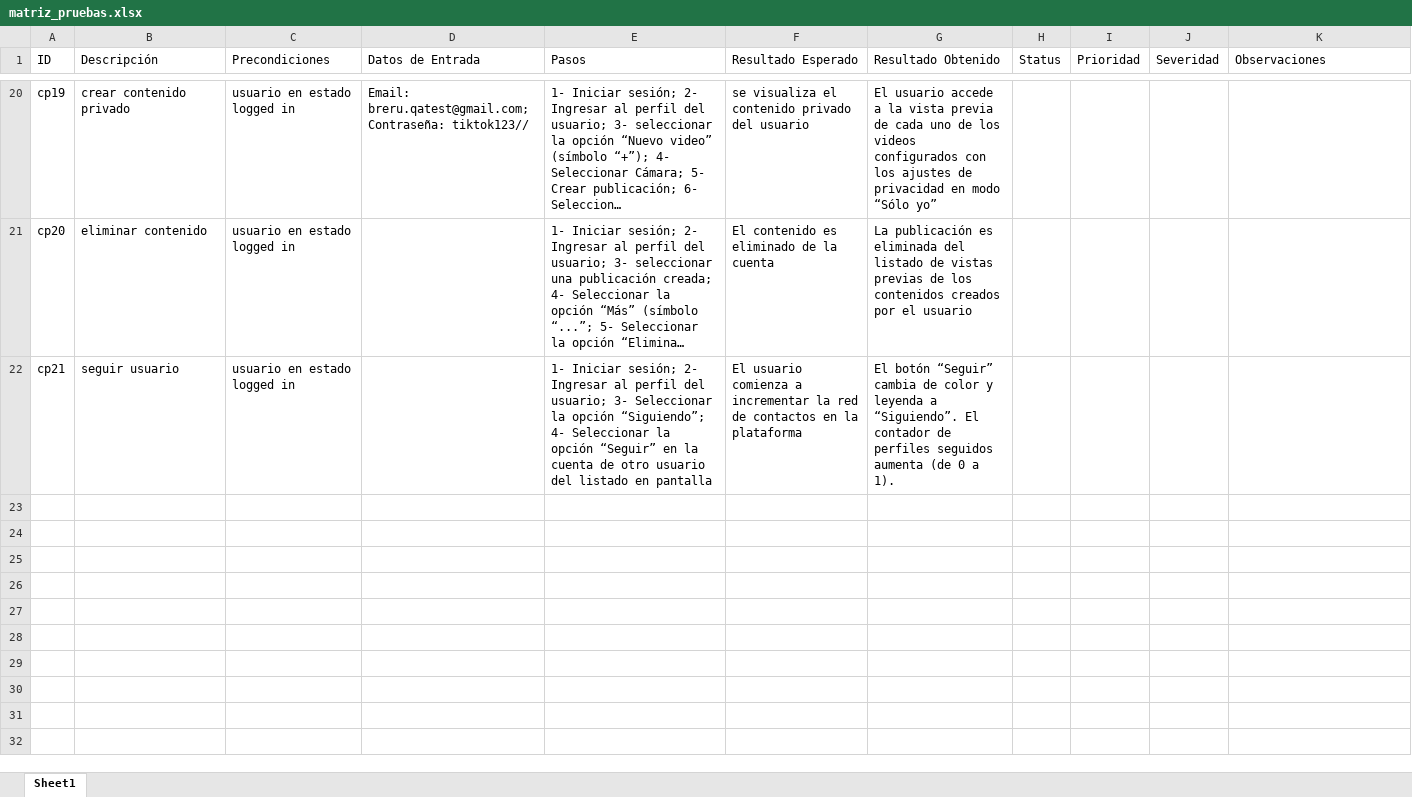
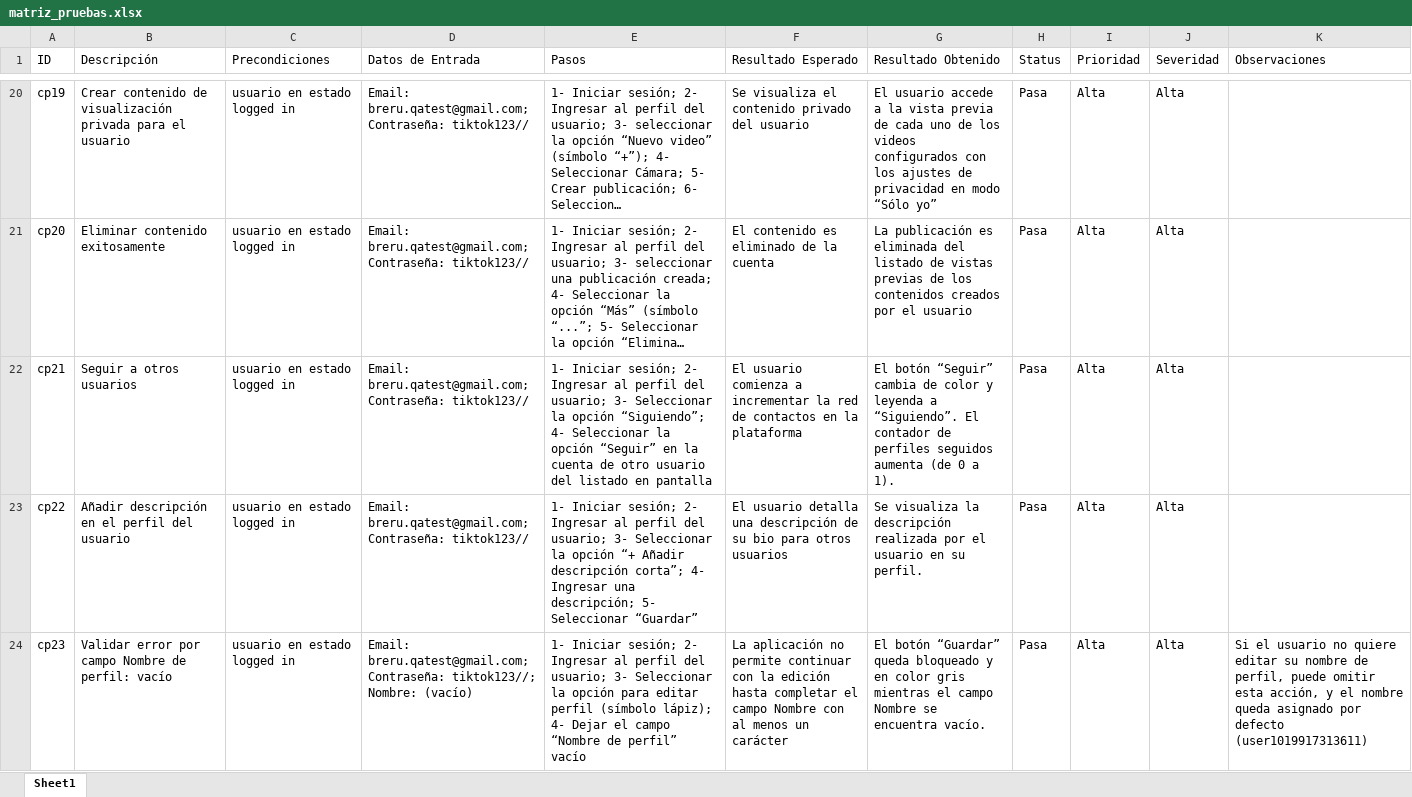
Before and after one commit to breru/ProyectoFinal-BrendaRuejas, an Excel workbook: casos_de_prueba/matriz_pruebas.xlsx, sheet Sheet1, drawn as a sheet; only a part is shown, gaps mark what is left out; long unchanged cells end in …; values as stored, in another font and other column widths than the file's, no borders; the diff covers the shown part only; the diff names each change by its address in the sheet, - before the commit and + after, or states it on an @@ line.

Commit message:
Agregué casos de prueba de componente para la edición del perfil de usuario

```diff
--- a/casos_de_prueba/matriz_pruebas.xlsx (sheet Sheet1)
+++ b/casos_de_prueba/matriz_pruebas.xlsx (sheet Sheet1)
-B20 (Descripción): crear contenido privado
+B20 (Descripción): Crear contenido de visualización privada para el usuario
-F20 (Resultado Esperado): se visualiza el contenido privado del usuario
+F20 (Resultado Esperado): Se visualiza el contenido privado del usuario
-H20:H22 (Status): (empty)
+H20:H22 (Status): Pasa
-I20:I22 (Prioridad): (empty)
+I20:I22 (Prioridad): Alta
-J20:J22 (Severidad): (empty)
+J20:J22 (Severidad): Alta
-B21 (Descripción): eliminar contenido
+B21 (Descripción): Eliminar contenido exitosamente
-D21:D22 (Datos de Entrada): (empty)
+D21:D22 (Datos de Entrada): Email: breru.qatest@gmail.com; Contraseña: tiktok123//
-B22 (Descripción): seguir usuario
+B22 (Descripción): Seguir a otros usuarios
+row 23: cp22 | Añadir descripción en el perfil del usuario | usuario en estado logged in | Email: breru.qatest@gmail.com; Contraseña: tiktok123// | 1- Iniciar sesión; 2- Ingresar al perfil del usuario; 3- Seleccionar la opción “+ Añadir descripción corta”; 4- Ingresar una descripción; 5- Seleccionar “Guardar” | El usuario detalla una descripción de su bio para otros usuarios | Se visualiza la descripción realizada por el usuario en su perfil. | Pasa | Alta | Alta
+row 24: cp23 | Validar error por campo Nombre de perfil: vacío | usuario en estado logged in | Email: breru.qatest@gmail.com; Contraseña: tiktok123//; Nombre: (vacío) | 1- Iniciar sesión; 2- Ingresar al perfil del usuario; 3- Seleccionar la opción para editar perfil (símbolo lápiz); 4- Dejar el campo “Nombre de perfil” vacío | La aplicación no permite continuar con la edición hasta completar el campo Nombre con al menos un carácter | El botón “Guardar” queda bloqueado y en color gris mientras el campo Nombre se encuentra vacío. | Pasa | Alta | Alta | Si el usuario no quiere editar su nombre de perfil, puede omitir esta acción, y el nombre queda asignado por defecto (user1019917313611)
```
Also changed, not shown: 13 added rows and 79 edited cells elsewhere in this sheet, 1 other file.
